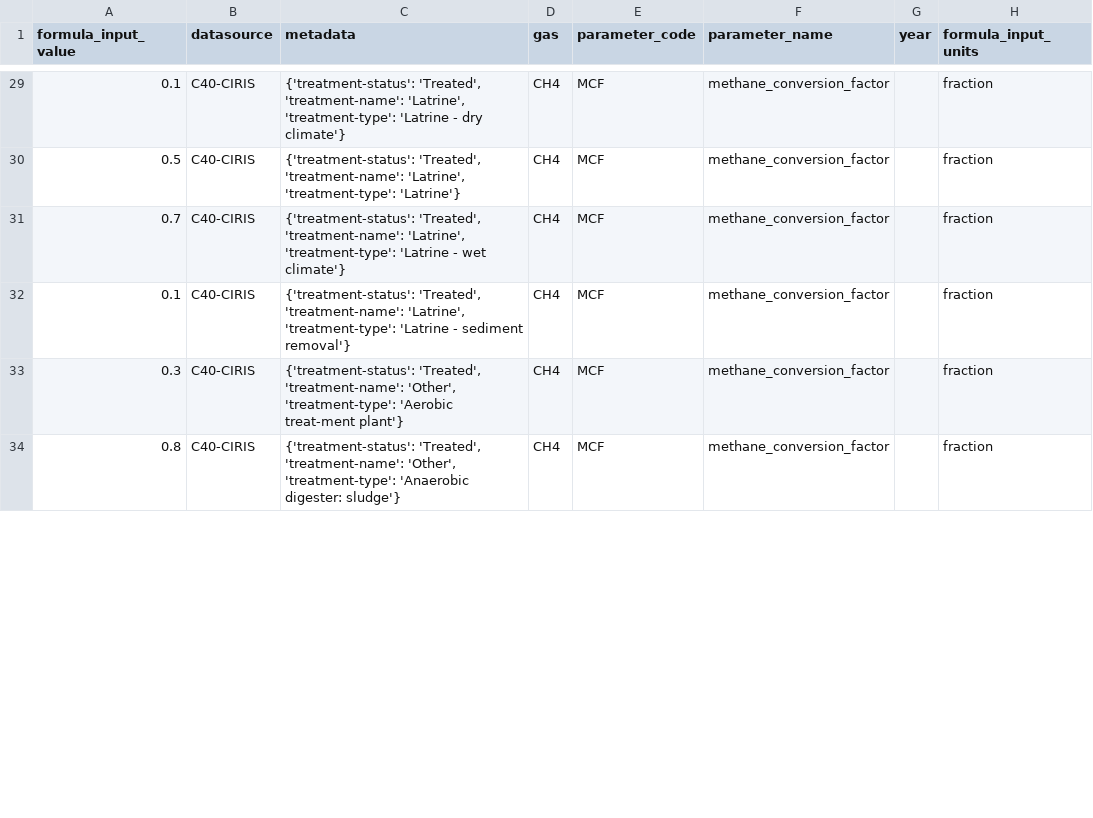
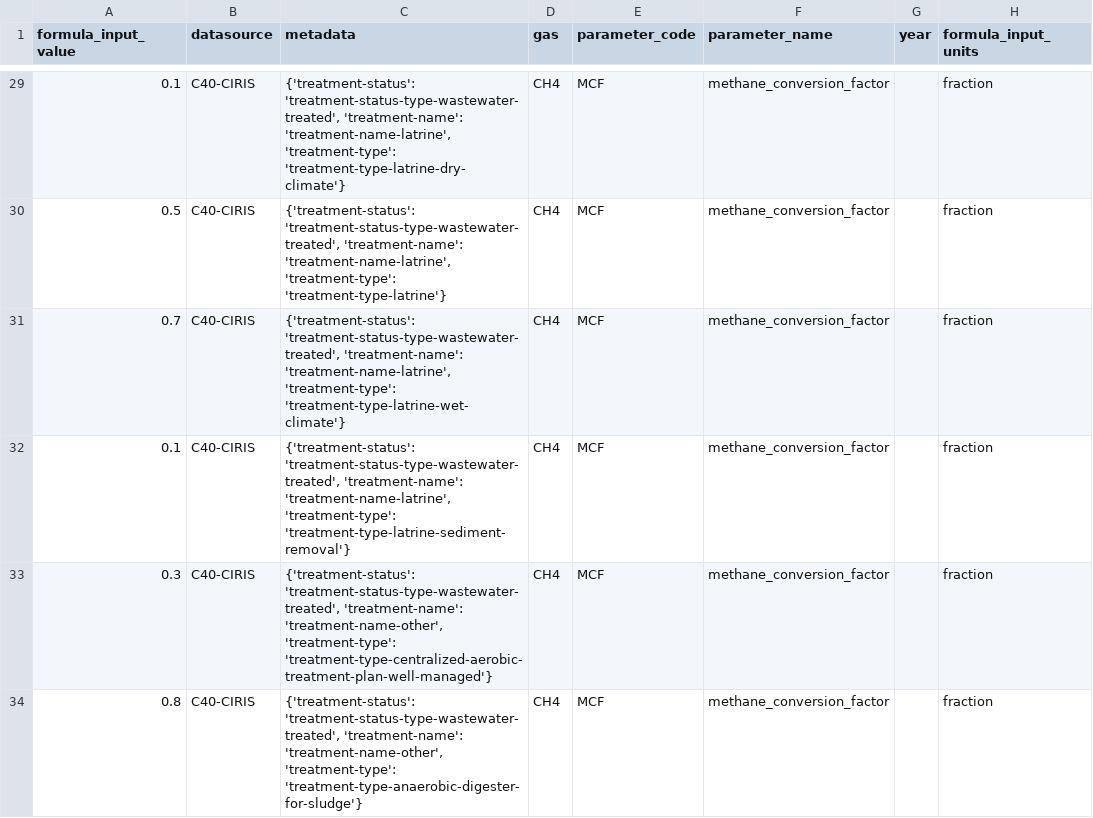
Before and after one commit to Open-Earth-Foundation/CityCatalyst, a CSV file: app/seed-data/formula_values/data_processed/C40_CIRIS/FormulaInputs.csv, drawn as a sheet; only a part is shown, gaps mark what is left out; the diff covers the shown part only; the diff names each change by its address in the sheet, - before the commit and + after, or states it on an @@ line.

Commit message:
fix: applying the correct treatment name and types ids

```diff
--- a/app/seed-data/formula_values/data_processed/C40_CIRIS/FormulaInputs.csv
+++ b/app/seed-data/formula_values/data_processed/C40_CIRIS/FormulaInputs.csv
-C29 (metadata): {'treatment-status': 'Treated', 'treatment-name': 'Latrine', 'treatment-type': 'Latrine - dry climate'}
+C29 (metadata): {'treatment-status': 'treatment-status-type-wastewater-treated', 'treatment-name': 'treatment-name-latrine', 'treatment-type': 'treatment-type-latrine-dry-climate'}
-C30 (metadata): {'treatment-status': 'Treated', 'treatment-name': 'Latrine', 'treatment-type': 'Latrine'}
+C30 (metadata): {'treatment-status': 'treatment-status-type-wastewater-treated', 'treatment-name': 'treatment-name-latrine', 'treatment-type': 'treatment-type-latrine'}
-C31 (metadata): {'treatment-status': 'Treated', 'treatment-name': 'Latrine', 'treatment-type': 'Latrine - wet climate'}
+C31 (metadata): {'treatment-status': 'treatment-status-type-wastewater-treated', 'treatment-name': 'treatment-name-latrine', 'treatment-type': 'treatment-type-latrine-wet-climate'}
-C32 (metadata): {'treatment-status': 'Treated', 'treatment-name': 'Latrine', 'treatment-type': 'Latrine - sediment removal'}
+C32 (metadata): {'treatment-status': 'treatment-status-type-wastewater-treated', 'treatment-name': 'treatment-name-latrine', 'treatment-type': 'treatment-type-latrine-sediment-removal'}
-C33 (metadata): {'treatment-status': 'Treated', 'treatment-name': 'Other', 'treatment-type': 'Aerobic treat-ment plant'}
+C33 (metadata): {'treatment-status': 'treatment-status-type-wastewater-treated', 'treatment-name': 'treatment-name-other', 'treatment-type': 'treatment-type-centralized-aerobic-treatment-plan-well-managed'}
-C34 (metadata): {'treatment-status': 'Treated', 'treatment-name': 'Other', 'treatment-type': 'Anaerobic digester: sludge'}
+C34 (metadata): {'treatment-status': 'treatment-status-type-wastewater-treated', 'treatment-name': 'treatment-name-other', 'treatment-type': 'treatment-type-anaerobic-digester-for-sludge'}
```
Also changed, not shown: 42 edited cells elsewhere in this file, 1 other file.
